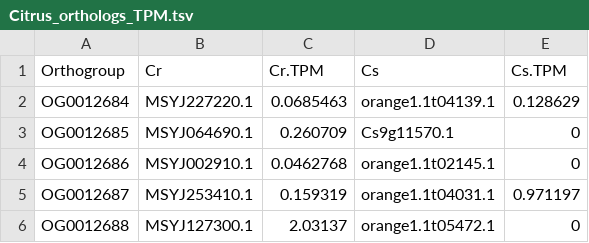
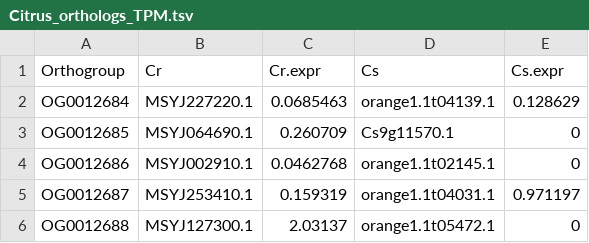
Before and after one commit to stajichlab/Citrus_ortholog_expression, a TSV file: combine_homologs_expression/Citrus_orthologs_TPM.tsv, drawn as a sheet; only a part is shown.

```diff
--- a/combine_homologs_expression/Citrus_orthologs_TPM.tsv
+++ b/combine_homologs_expression/Citrus_orthologs_TPM.tsv
@@ -1,2 +1,2 @@
-Orthogroup	Cr	Cr.TPM	Cs	Cs.TPM
+Orthogroup	Cr	Cr.expr	Cs	Cs.expr
 OG0012684	MSYJ227220.1	0.0685463	orange1.1t04139.1	0.128629
```
Also changed, not shown: 3 other files.
